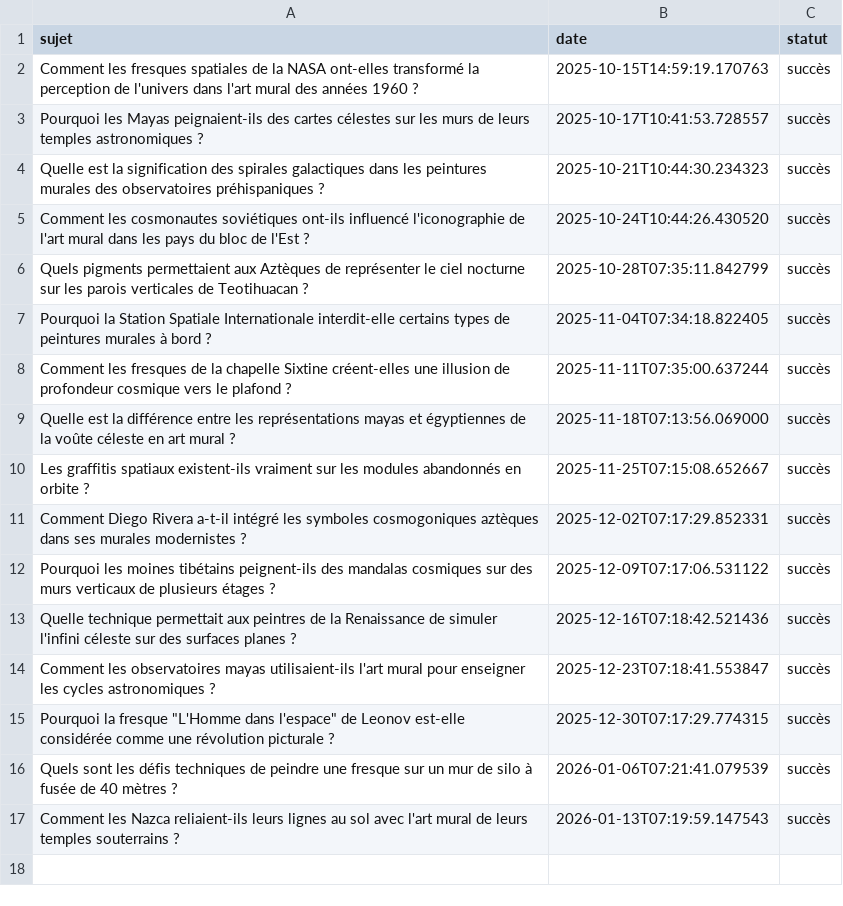
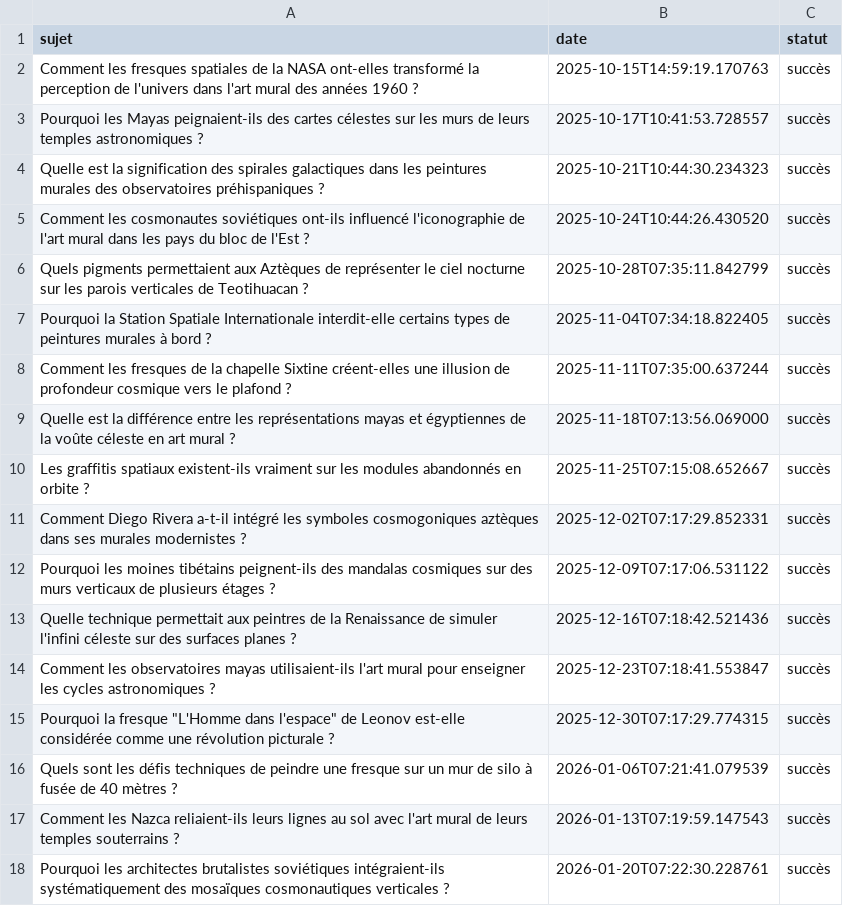
Before and after one commit to Metalosmose21/Espace-2, a CSV file: sujets_traites.csv, drawn as a sheet.

```diff
--- a/sujets_traites.csv
+++ b/sujets_traites.csv
@@ -17 +17,2 @@ Quels sont les défis techniques de peindre une fresque sur un mur de silo à fu
 Comment les Nazca reliaient-ils leurs lignes au sol avec l'art mural de leurs temples souterrains ?,2026-01-13T07:19:59.147543,succès
+Pourquoi les architectes brutalistes soviétiques intégraient-ils systématiquement des mosaïques cosmonautiques verticales ?,2026-01-20T07:22:30.228761,succès
```
Also changed, not shown: sujets.csv.
